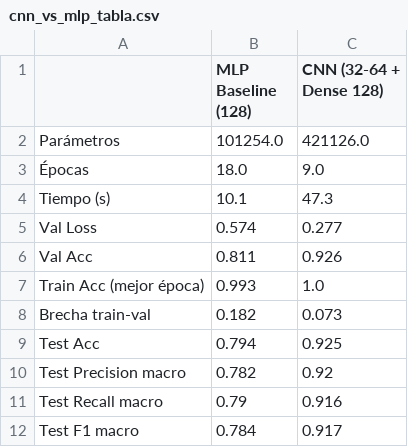
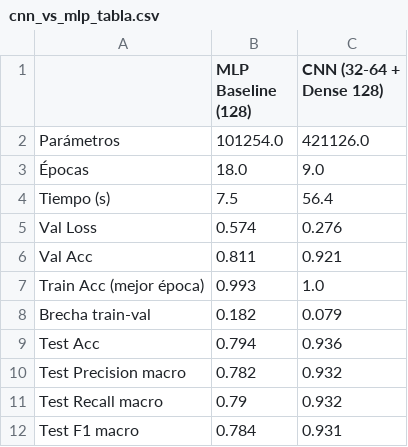
Before and after one commit to G4reen/ML_tecnicas_avanzadas, a CSV file: images/cnn_vs_mlp_tabla.csv, drawn as a sheet.

```diff
--- a/images/cnn_vs_mlp_tabla.csv
+++ b/images/cnn_vs_mlp_tabla.csv
@@ -3,10 +3,10 @@ Parámetros,101254.0,421126.0
 Épocas,18.0,9.0
-Tiempo (s),10.1,47.3
-Val Loss,0.574,0.277
-Val Acc,0.811,0.926
+Tiempo (s),7.5,56.4
+Val Loss,0.574,0.276
+Val Acc,0.811,0.921
 Train Acc (mejor época),0.993,1.0
-Brecha train-val,0.182,0.073
-Test Acc,0.794,0.925
-Test Precision macro,0.782,0.92
-Test Recall macro,0.79,0.916
-Test F1 macro,0.784,0.917
+Brecha train-val,0.182,0.079
+Test Acc,0.794,0.936
+Test Precision macro,0.782,0.932
+Test Recall macro,0.79,0.932
+Test F1 macro,0.784,0.931
```
Also changed, not shown: 17 other files.
